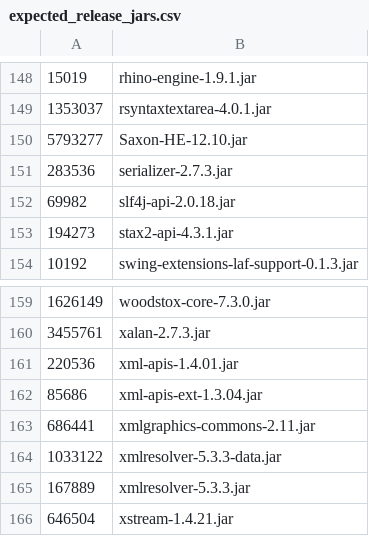
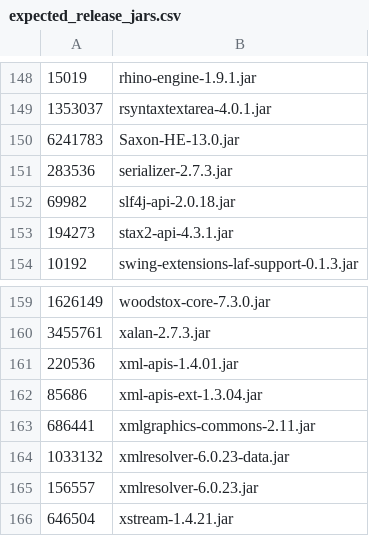
Before and after one commit to apache/jmeter, a CSV file: src/dist/src/dist/expected_release_jars.csv, drawn as a sheet; only a part is shown, gaps mark what is left out.

```diff
--- a/src/dist/src/dist/expected_release_jars.csv
+++ b/src/dist/src/dist/expected_release_jars.csv
@@ -149,3 +149,3 @@
 1353037,rsyntaxtextarea-4.0.1.jar
-5793277,Saxon-HE-12.10.jar
+6241783,Saxon-HE-13.0.jar
 283536,serializer-2.7.3.jar
@@ -163,4 +163,4 @@
 686441,xmlgraphics-commons-2.11.jar
-1033122,xmlresolver-5.3.3-data.jar
-167889,xmlresolver-5.3.3.jar
+1033132,xmlresolver-6.0.23-data.jar
+156557,xmlresolver-6.0.23.jar
 646504,xstream-1.4.21.jar
```
Also changed, not shown: 1 other file.
